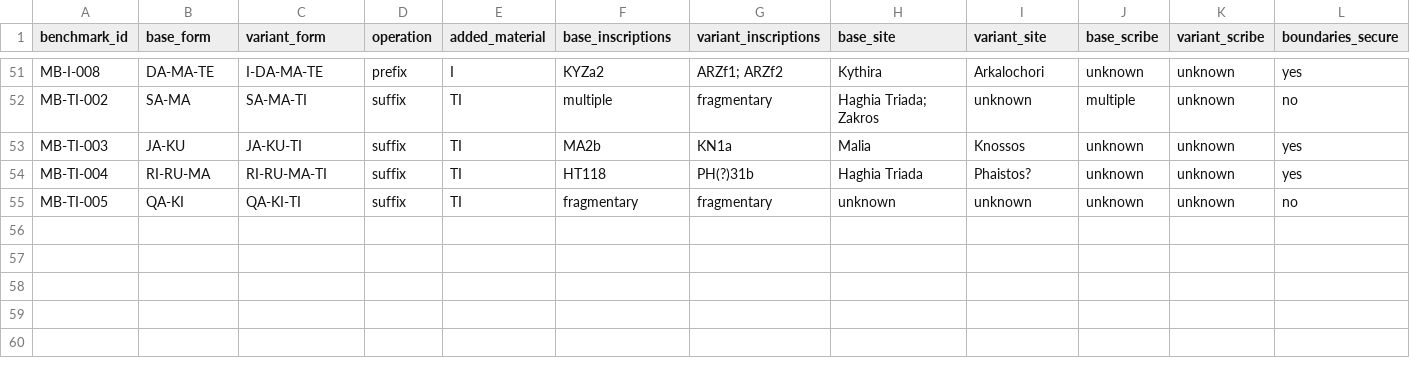
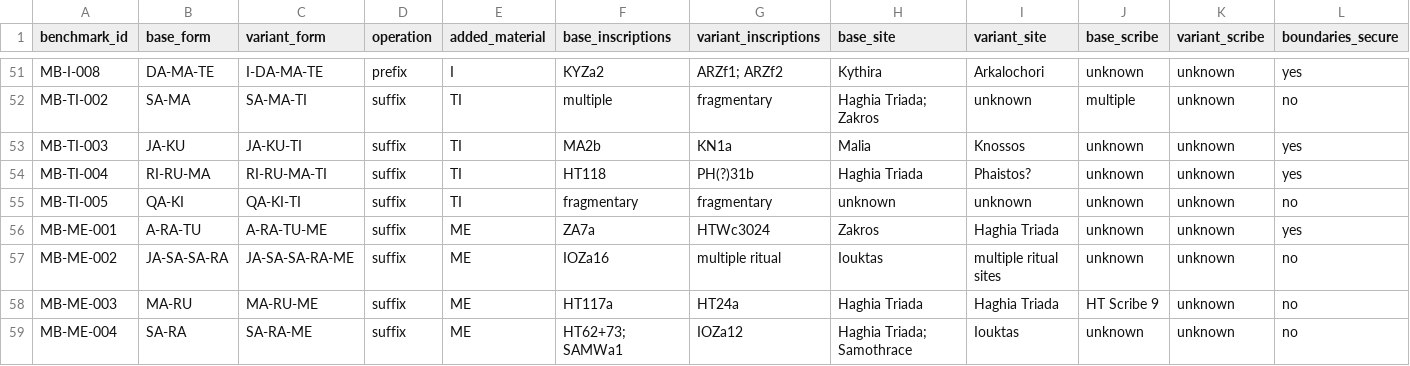
Before and after one commit to 200even/cretan-language-research, a CSV file: data/morphology-benchmark.csv, drawn as a sheet; only a part is shown, gaps mark what is left out; rows hold the shown columns only; the diff names each change by its address in the sheet, - before the commit and + after, or states it on an @@ line.

```diff
--- a/data/morphology-benchmark.csv
+++ b/data/morphology-benchmark.csv
+row 56: MB-ME-001 | A-RA-TU | A-RA-TU-ME | suffix | ME | ZA7a | HTWc3024 | Zakros | Haghia Triada | unknown | unknown | yes
+row 57: MB-ME-002 | JA-SA-SA-RA | JA-SA-SA-RA-ME | suffix | ME | IOZa16 | multiple ritual | Iouktas | multiple ritual sites | unknown | unknown | no
+row 58: MB-ME-003 | MA-RU | MA-RU-ME | suffix | ME | HT117a | HT24a | Haghia Triada | Haghia Triada | HT Scribe 9 | unknown | no
+row 59: MB-ME-004 | SA-RA | SA-RA-ME | suffix | ME | HT62+73; SAMWa1 | IOZa12 | Haghia Triada; Samothrace | Iouktas | unknown | unknown | no
```
Also changed, not shown: data/morphology-audit-queue.csv, 3 other files.
